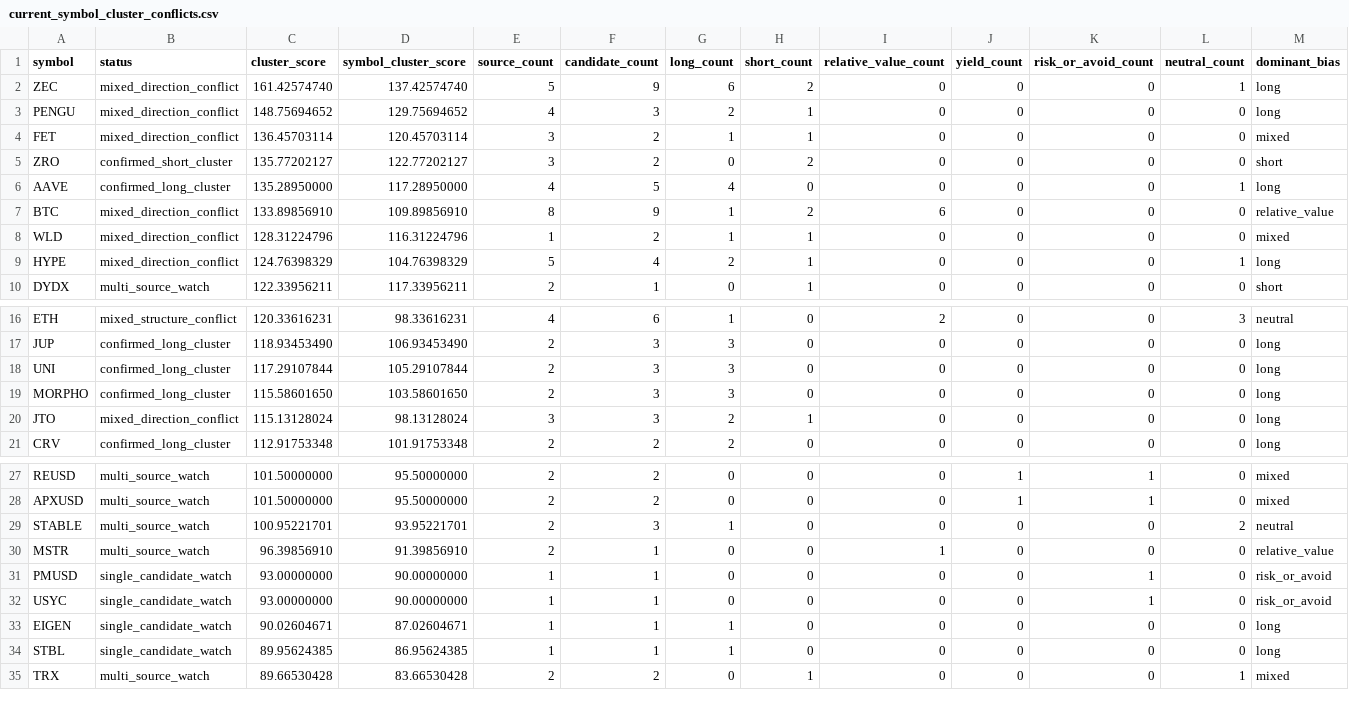
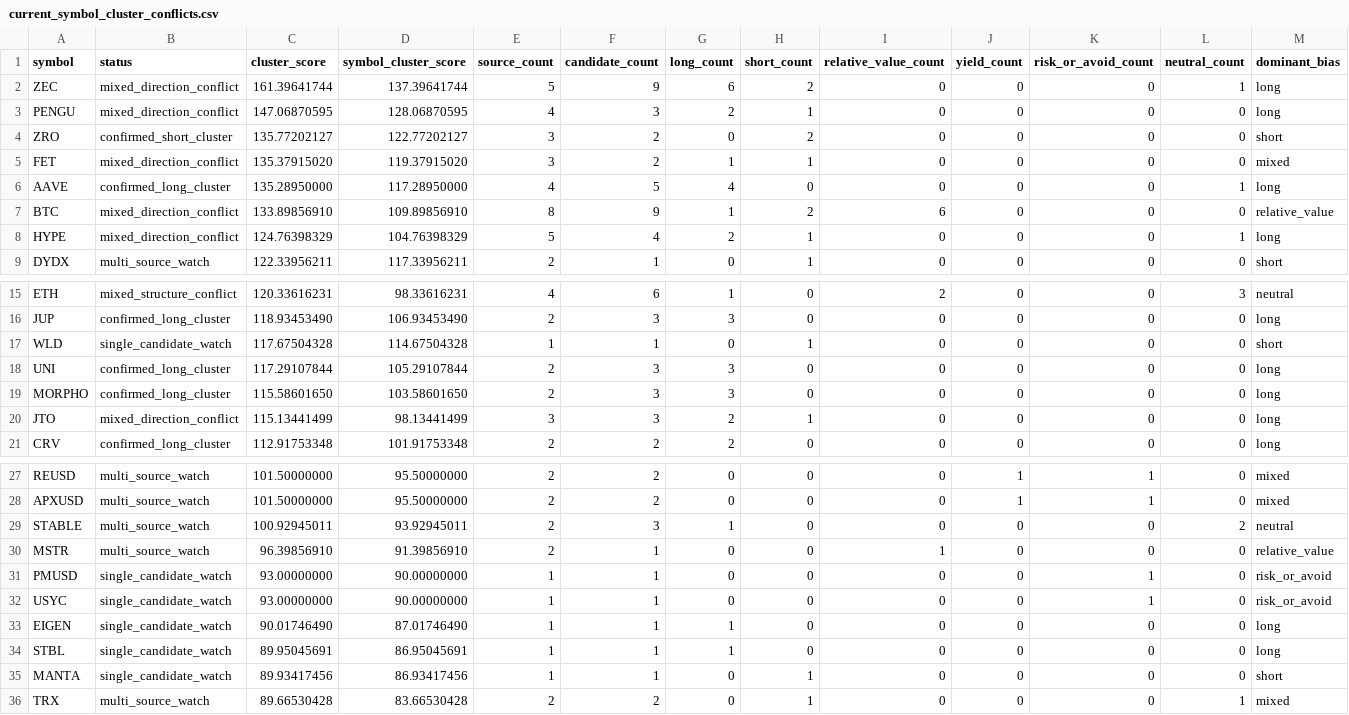
Before and after one commit to tomato414941/alpha-os, a CSV file: strategies/current_symbol_cluster_conflicts.csv, drawn as a sheet; only a part is shown, gaps mark what is left out; removed rows and columns are numbered as before the commit, all else as after; rows hold the shown columns only; the diff covers the shown part only; the diff names each change by its address in the sheet, - before the commit and + after, or states it on an @@ line.

```diff
--- a/strategies/current_symbol_cluster_conflicts.csv
+++ b/strategies/current_symbol_cluster_conflicts.csv
-C2 (cluster_score): 161.42574740
+C2 (cluster_score): 161.39641744
-D2 (symbol_cluster_score): 137.42574740
+D2 (symbol_cluster_score): 137.39641744
-C3 (cluster_score): 148.75694652
+C3 (cluster_score): 147.06870595
-D3 (symbol_cluster_score): 129.75694652
+D3 (symbol_cluster_score): 128.06870595
-row 4: FET | mixed_direction_conflict | 136.45703114 | 120.45703114 | 3 | 2 | 1 | 1 | 0 | 0 | 0 | 0 | mixed
+row 5: FET | mixed_direction_conflict | 135.37915020 | 119.37915020 | 3 | 2 | 1 | 1 | 0 | 0 | 0 | 0 | mixed
-row 8: WLD | mixed_direction_conflict | 128.31224796 | 116.31224796 | 1 | 2 | 1 | 1 | 0 | 0 | 0 | 0 | mixed
+row 17: WLD | single_candidate_watch | 117.67504328 | 114.67504328 | 1 | 1 | 0 | 1 | 0 | 0 | 0 | 0 | short
-C20 (cluster_score): 115.13128024
+C20 (cluster_score): 115.13441499
-D20 (symbol_cluster_score): 98.13128024
+D20 (symbol_cluster_score): 98.13441499
-C29 (cluster_score): 100.95221701
+C29 (cluster_score): 100.92945011
-D29 (symbol_cluster_score): 93.95221701
+D29 (symbol_cluster_score): 93.92945011
-C33 (cluster_score): 90.02604671
+C33 (cluster_score): 90.01746490
-D33 (symbol_cluster_score): 87.02604671
+D33 (symbol_cluster_score): 87.01746490
-C34 (cluster_score): 89.95624385
+C34 (cluster_score): 89.95045691
-D34 (symbol_cluster_score): 86.95624385
+D34 (symbol_cluster_score): 86.95045691
+row 35: MANTA | single_candidate_watch | 89.93417456 | 86.93417456 | 1 | 1 | 0 | 1 | 0 | 0 | 0 | 0 | short
```
Also changed, not shown: 1 added row and 2 edited cells elsewhere in this file, strategies/current_alpha_stack.csv, strategies/current_symbol_cluster_label_queue.csv, 20 other files.
